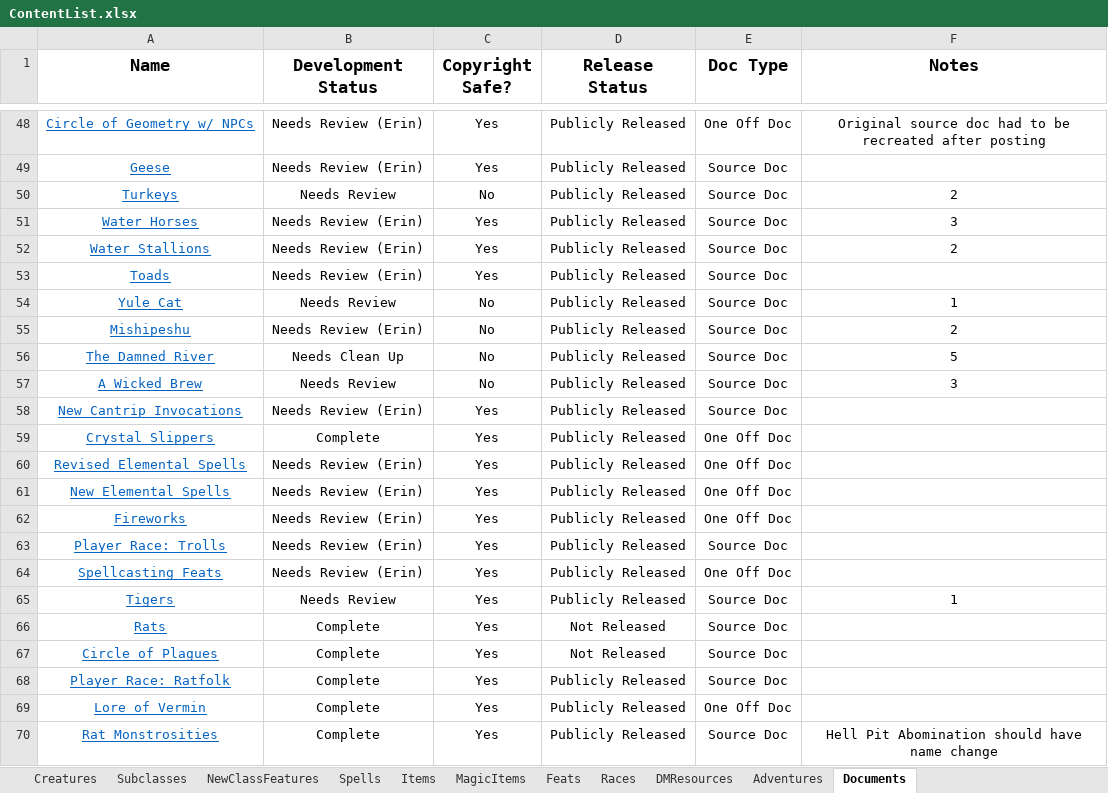
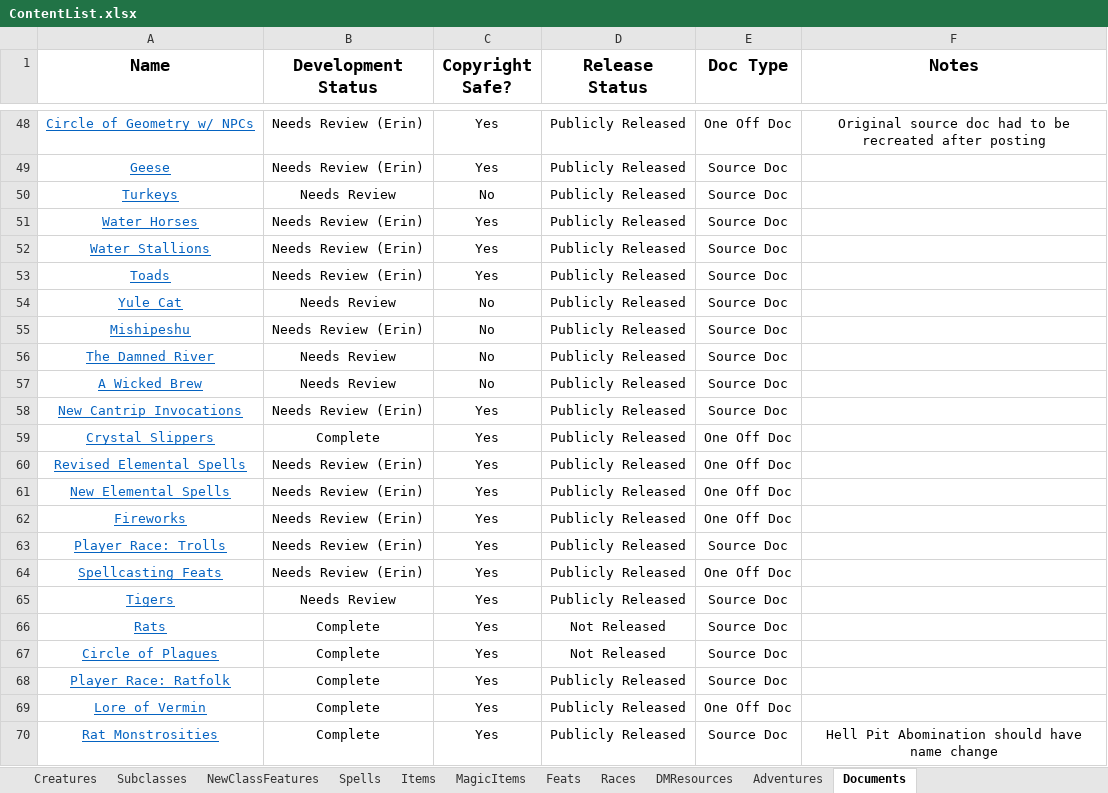
Before and after one commit to HankSnouwaert/DnD-Homebrew, an Excel workbook: ContentList.xlsx, sheet Documents, drawn as a sheet; only a part is shown, gaps mark what is left out; values as stored, in another font and other column widths than the file's, no borders; conditional formats not drawn; the diff names each change by its address in the sheet, - before the commit and + after, or states it on an @@ line.

Commit message:
Update content list

```diff
--- a/ContentList.xlsx (sheet Documents)
+++ b/ContentList.xlsx (sheet Documents)
-F50 (Notes): 2
+F50 (Notes): (empty)
-F51 (Notes): 3
+F51 (Notes): (empty)
-F52 (Notes): 2
+F52 (Notes): (empty)
-F54 (Notes): 1
+F54 (Notes): (empty)
-F55 (Notes): 2
+F55 (Notes): (empty)
-B56 (Development Status): Needs Clean Up
+B56 (Development Status): Needs Review
-F56 (Notes): 5
+F56 (Notes): (empty)
-F57 (Notes): 3
+F57 (Notes): (empty)
-F65 (Notes): 1
+F65 (Notes): (empty)
```
Also changed, not shown: sheet Adventures.
